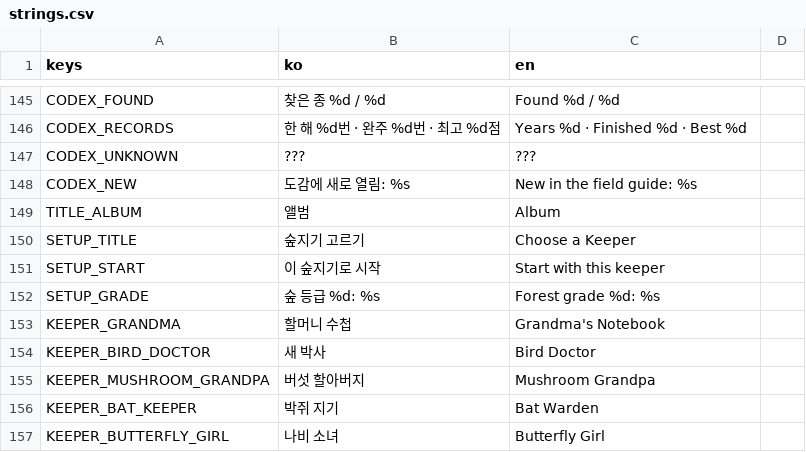
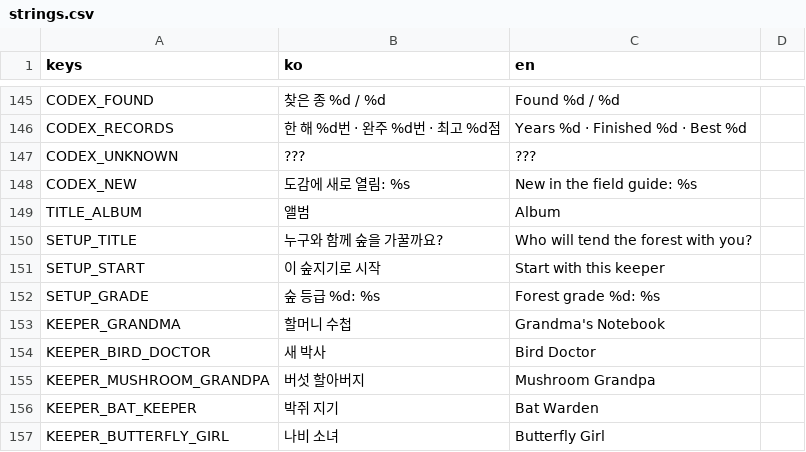
Before and after one commit to icymonk/minthold-games, a CSV file: games/grove/i18n/strings.csv, drawn as a sheet; only a part is shown, gaps mark what is left out; the diff covers the shown part only.

```diff
--- a/games/grove/i18n/strings.csv
+++ b/games/grove/i18n/strings.csv
@@ -149,3 +149,3 @@ CODEX_NEW,도감에 새로 열림: %s,New in the field guide: %s
 TITLE_ALBUM,앨범,Album
-SETUP_TITLE,숲지기 고르기,Choose a Keeper
+SETUP_TITLE,누구와 함께 숲을 가꿀까요?,Who will tend the forest with you?
 SETUP_START,이 숲지기로 시작,Start with this keeper
```
Also changed, not shown: 17 added rows and 13 edited cells elsewhere in this file, 9 other files.
